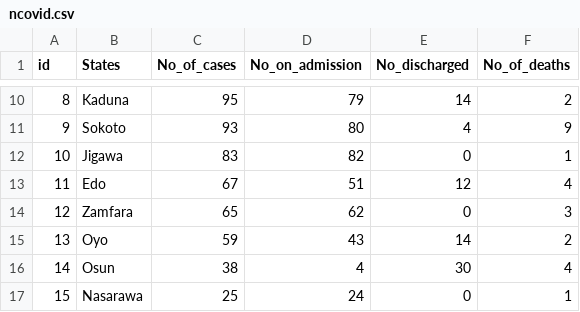
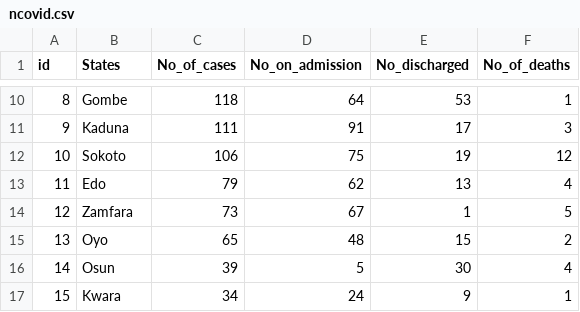
Before and after one commit to Mastersam07/ncovid-19-api, a CSV file: data_getter/ncovid.csv, drawn as a sheet; only a part is shown, gaps mark what is left out; the diff covers the shown part only.

```diff
--- a/data_getter/ncovid.csv
+++ b/data_getter/ncovid.csv
@@ -10,8 +10,8 @@ id,States,No_of_cases,No_on_admission,No_discharged,No_of_deaths
-8,Kaduna,95,79,14,2
-9,Sokoto,93,80,4,9
-10,Jigawa,83,82,0,1
-11,Edo,67,51,12,4
-12,Zamfara,65,62,0,3
-13,Oyo,59,43,14,2
-14,Osun,38,4,30,4
-15,Nasarawa,25,24,0,1
+8,Gombe,118,64,53,1
+9,Kaduna,111,91,17,3
+10,Sokoto,106,75,19,12
+11,Edo,79,62,13,4
+12,Zamfara,73,67,1,5
+13,Oyo,65,48,15,2
+14,Osun,39,5,30,4
+15,Kwara,34,24,9,1
```
Also changed, not shown: 1 added row, 1 removed row and 73 edited cells elsewhere in this file, data_getter/daily_report.csv.
